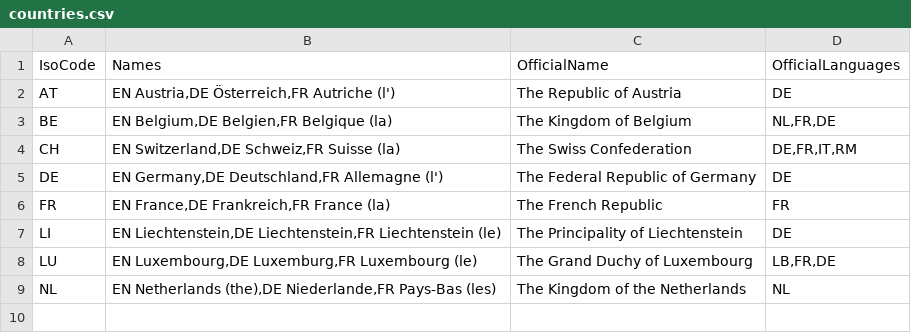
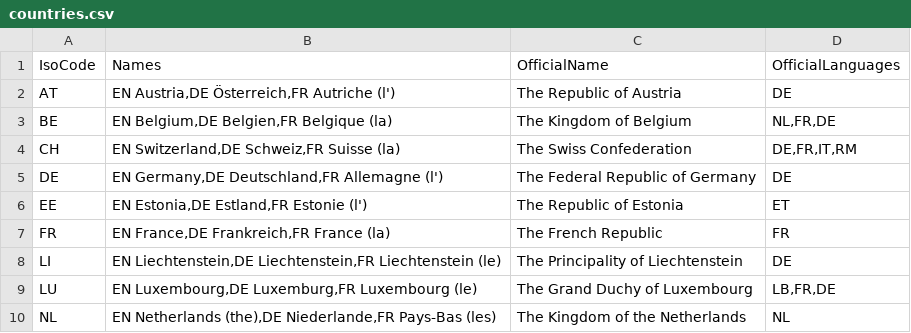
Before and after one commit to openpotato/openholidaysapi.data, a CSV file: src/countries.csv, drawn as a sheet; the diff names each change by its address in the sheet, - before the commit and + after, or states it on an @@ line.

Commit message:
Added holidays for Estonia

```diff
--- a/src/countries.csv
+++ b/src/countries.csv
+row 6: EE | EN Estonia,DE Estland,FR Estonie (l') | The Republic of Estonia | ET
```
Also changed, not shown: src/languages.csv, 3 other files.
